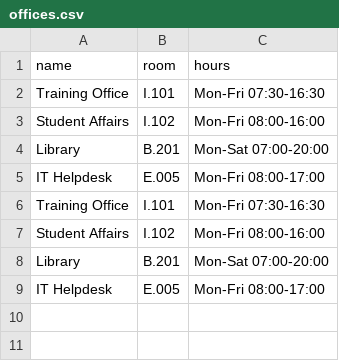
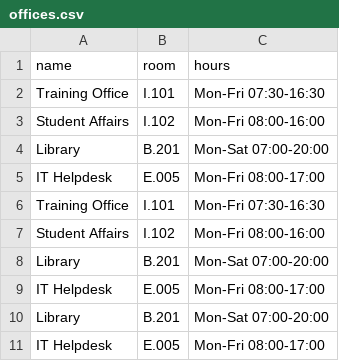
Before and after one commit to dknhu/lab01-dknhu, a CSV file: data/offices.csv, drawn as a sheet.

Commit message:
feat(data): add 6 offices (refs #15)

```diff
--- a/data/offices.csv
+++ b/data/offices.csv
@@ -9 +9,3 @@ Library,B.201,Mon-Sat 07:00-20:00
 IT Helpdesk,E.005,Mon-Fri 08:00-17:00
+Library,B.201,Mon-Sat 07:00-20:00
+IT Helpdesk,E.005,Mon-Fri 08:00-17:00
```
